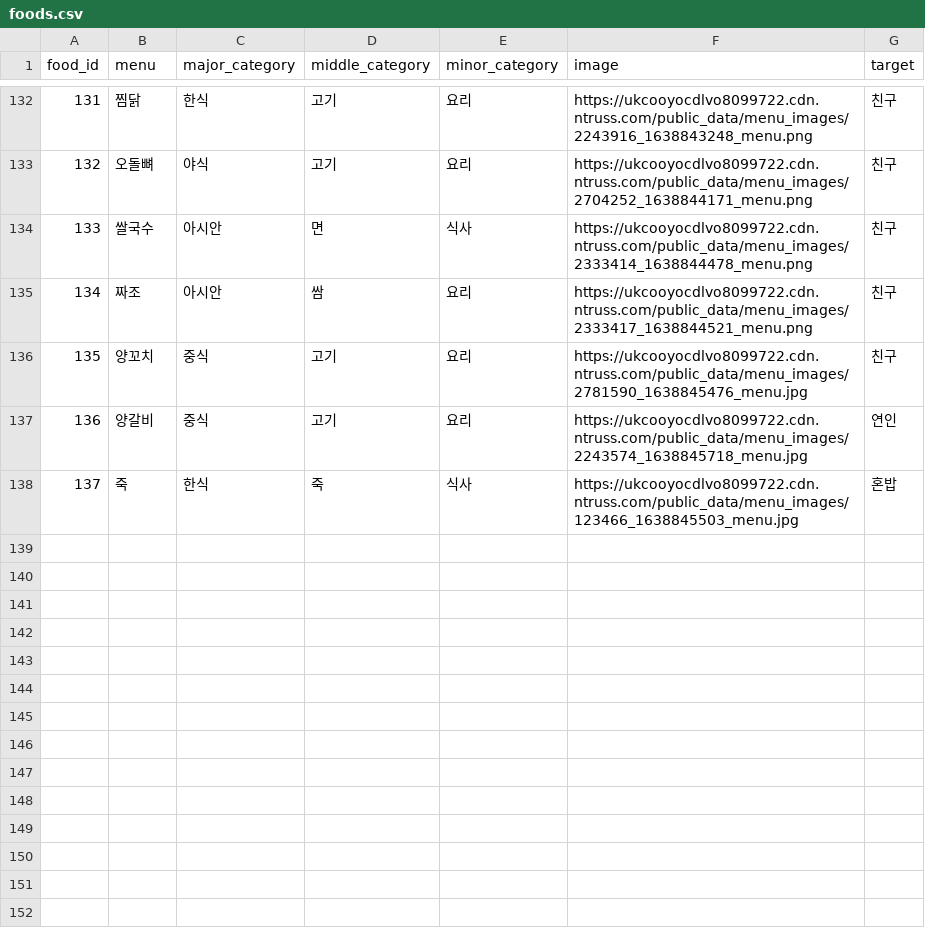
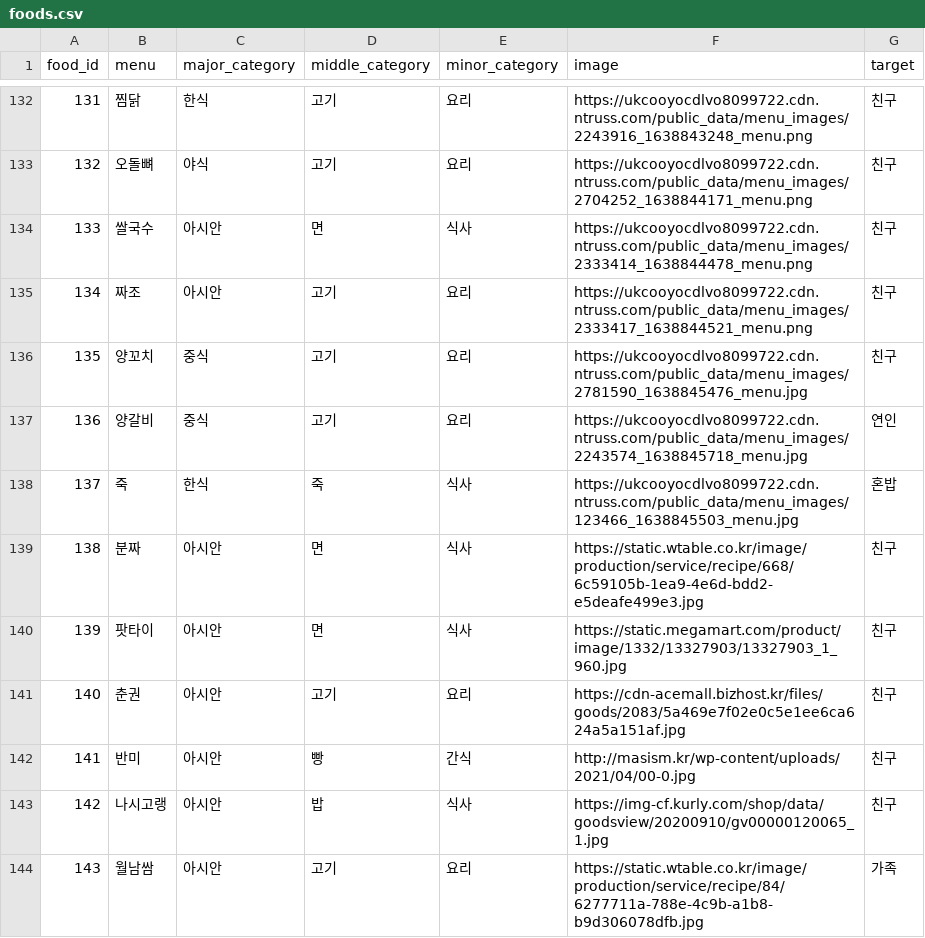
Before and after one commit to ja2w0nii/MRLA, a CSV file: foods/foods.csv, drawn as a sheet; only a part is shown, gaps mark what is left out.

```diff
--- a/foods/foods.csv
+++ b/foods/foods.csv
@@ -134,3 +134,3 @@
 133,쌀국수,아시안,면,식사,https://ukcooyocdlvo8099722.cdn.ntruss.com/public_data/menu_images/2333414_1638844478_menu.png,친구
-134,짜조,아시안,쌈,요리,https://ukcooyocdlvo8099722.cdn.ntruss.com/public_data/menu_images/2333417_1638844521_menu.png,친구
+134,짜조,아시안,고기,요리,https://ukcooyocdlvo8099722.cdn.ntruss.com/public_data/menu_images/2333417_1638844521_menu.png,친구
 135,양꼬치,중식,고기,요리,https://ukcooyocdlvo8099722.cdn.ntruss.com/public_data/menu_images/2781590_1638845476_menu.jpg,친구
@@ -138 +138,7 @@
 137,죽,한식,죽,식사,https://ukcooyocdlvo8099722.cdn.ntruss.com/public_data/menu_images/123466_1638845503_menu.jpg,혼밥
+138,분짜,아시안,면,식사,https://static.wtable.co.kr/image/production/service/recipe/668/6c59105b-1ea9-4e6d-bdd2-e5deafe499e3.jpg,친구
+139,팟타이,아시안,면,식사,https://static.megamart.com/product/image/1332/13327903/13327903_1_960.jpg,친구
+140,춘권,아시안,고기,요리,https://cdn-acemall.bizhost.kr/files/goods/2083/5a469e7f02e0c5e1ee6ca624a5a151af.jpg,친구
+141,반미,아시안,빵,간식,http://masism.kr/wp-content/uploads/2021/04/00-0.jpg,친구
+142,나시고랭,아시안,밥,식사,https://img-cf.kurly.com/shop/data/goodsview/20200910/gv00000120065_1.jpg,친구
+143,월남쌈,아시안,고기,요리,https://static.wtable.co.kr/image/production/service/recipe/84/6277711a-788e-4c9b-a1b8-b9d306078dfb.jpg,가족
```
Also changed, not shown: foods/likes.csv, 3 other files.
